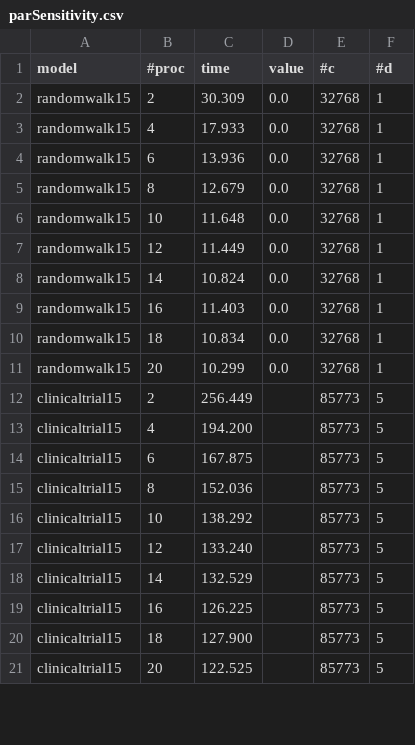
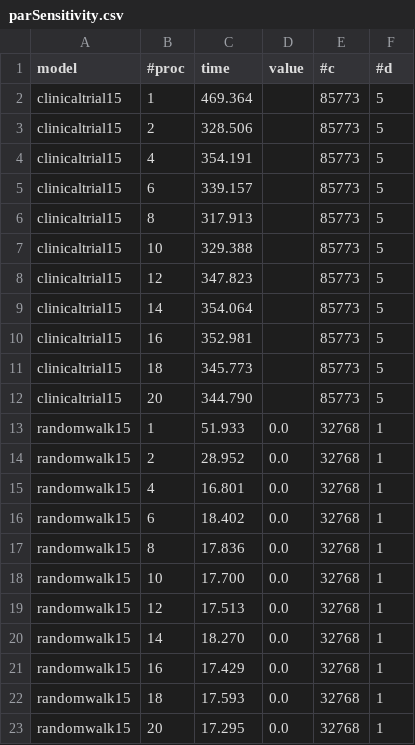
Before and after one commit to bistrulli/SOGA, a CSV file: experiments/results/parSensitivity.csv, drawn as a sheet; only a part is shown; the diff covers the shown part only.

```diff
--- a/experiments/results/parSensitivity.csv
+++ b/experiments/results/parSensitivity.csv
@@ -1,21 +1,23 @@
 model,#proc,time,value,#c,#d
-randomwalk15,2,30.309,0.0,32768,1
-randomwalk15,4,17.933,0.0,32768,1
-randomwalk15,6,13.936,0.0,32768,1
-randomwalk15,8,12.679,0.0,32768,1
-randomwalk15,10,11.648,0.0,32768,1
-randomwalk15,12,11.449,0.0,32768,1
-randomwalk15,14,10.824,0.0,32768,1
-randomwalk15,16,11.403,0.0,32768,1
-randomwalk15,18,10.834,0.0,32768,1
-randomwalk15,20,10.299,0.0,32768,1
-clinicaltrial15,2,256.449,,85773,5
-clinicaltrial15,4,194.200,,85773,5
-clinicaltrial15,6,167.875,,85773,5
-clinicaltrial15,8,152.036,,85773,5
-clinicaltrial15,10,138.292,,85773,5
-clinicaltrial15,12,133.240,,85773,5
-clinicaltrial15,14,132.529,,85773,5
-clinicaltrial15,16,126.225,,85773,5
-clinicaltrial15,18,127.900,,85773,5
-clinicaltrial15,20,122.525,,85773,5
+clinicaltrial15,1,469.364,,85773,5
+clinicaltrial15,2,328.506,,85773,5
+clinicaltrial15,4,354.191,,85773,5
+clinicaltrial15,6,339.157,,85773,5
+clinicaltrial15,8,317.913,,85773,5
+clinicaltrial15,10,329.388,,85773,5
+clinicaltrial15,12,347.823,,85773,5
+clinicaltrial15,14,354.064,,85773,5
+clinicaltrial15,16,352.981,,85773,5
+clinicaltrial15,18,345.773,,85773,5
+clinicaltrial15,20,344.790,,85773,5
+randomwalk15,1,51.933,0.0,32768,1
+randomwalk15,2,28.952,0.0,32768,1
+randomwalk15,4,16.801,0.0,32768,1
+randomwalk15,6,18.402,0.0,32768,1
+randomwalk15,8,17.836,0.0,32768,1
+randomwalk15,10,17.700,0.0,32768,1
+randomwalk15,12,17.513,0.0,32768,1
+randomwalk15,14,18.270,0.0,32768,1
+randomwalk15,16,17.429,0.0,32768,1
+randomwalk15,18,17.593,0.0,32768,1
+randomwalk15,20,17.295,0.0,32768,1
```
Also changed, not shown: 3 added rows and 30 edited cells elsewhere in this file, experiments/results/pruneSensitivity.csv, 12 other files.
